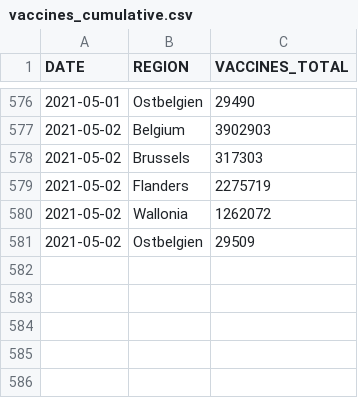
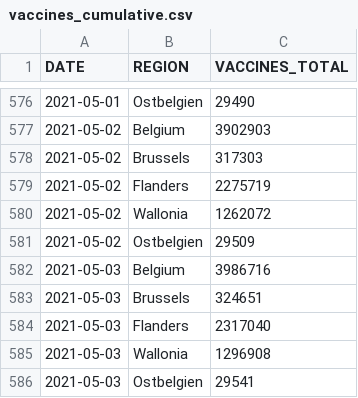
Before and after one commit to bmesuere/covid, a CSV file: data/vaccines_cumulative.csv, drawn as a sheet; only a part is shown, gaps mark what is left out.

```diff
--- a/data/vaccines_cumulative.csv
+++ b/data/vaccines_cumulative.csv
@@ -581 +581,6 @@ DATE,REGION,VACCINES_TOTAL
 "2021-05-02","Ostbelgien",29509
+"2021-05-03","Belgium",3986716
+"2021-05-03","Brussels",324651
+"2021-05-03","Flanders",2317040
+"2021-05-03","Wallonia",1296908
+"2021-05-03","Ostbelgien",29541
```
Also changed, not shown: 1 other file.
